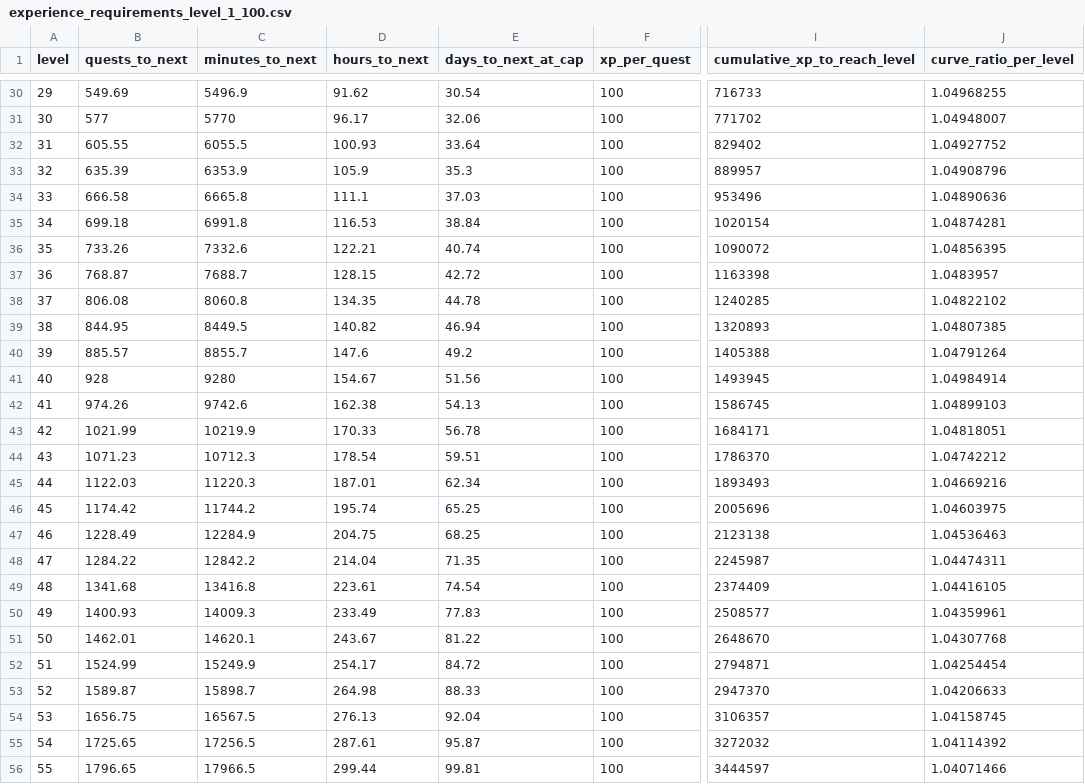
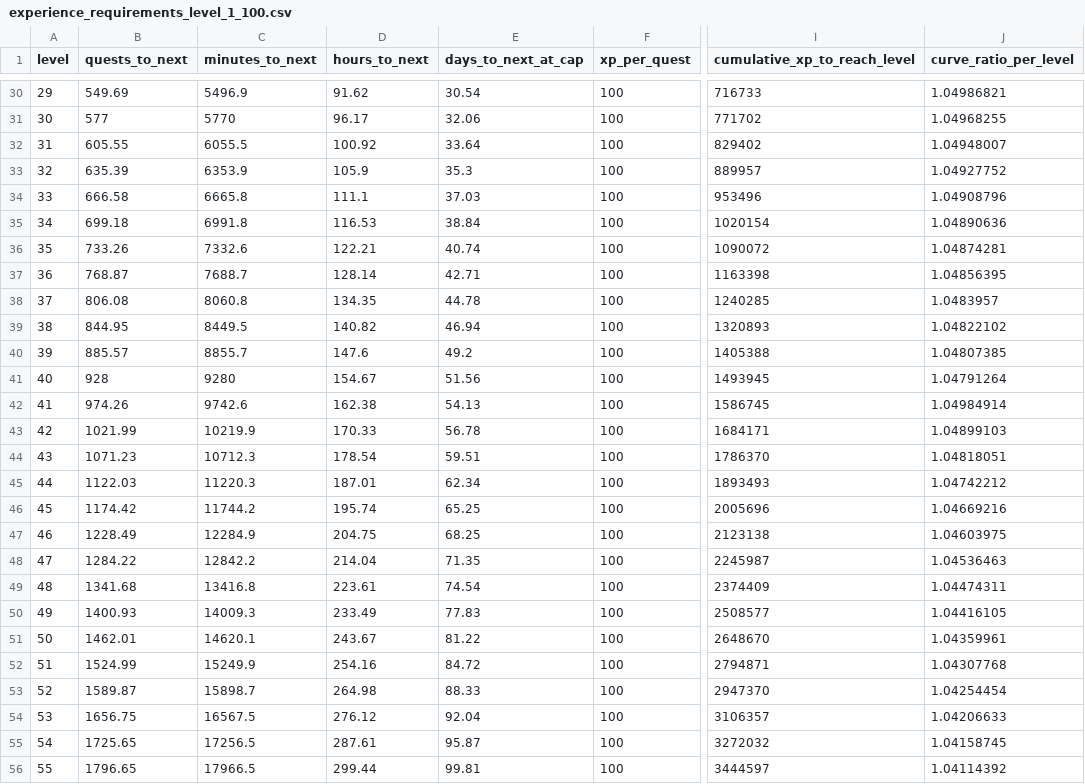
Before and after one commit to rutrug0/EbonkeepGame, a CSV file: docs/data/experience_requirements_level_1_100.csv, drawn as a sheet; only a part is shown, gaps mark what is left out; the diff covers the shown part only; the diff names each change by its address in the sheet, - before the commit and + after, or states it on an @@ line.

```diff
--- a/docs/data/experience_requirements_level_1_100.csv
+++ b/docs/data/experience_requirements_level_1_100.csv
-J30 (curve_ratio_per_level): 1.04968255
+J30 (curve_ratio_per_level): 1.04986821
-J31 (curve_ratio_per_level): 1.04948007
+J31 (curve_ratio_per_level): 1.04968255
-D32 (hours_to_next): 100.93
+D32 (hours_to_next): 100.92
-J32 (curve_ratio_per_level): 1.04927752
+J32 (curve_ratio_per_level): 1.04948007
-J33 (curve_ratio_per_level): 1.04908796
+J33 (curve_ratio_per_level): 1.04927752
-J34 (curve_ratio_per_level): 1.04890636
+J34 (curve_ratio_per_level): 1.04908796
-J35 (curve_ratio_per_level): 1.04874281
+J35 (curve_ratio_per_level): 1.04890636
-J36 (curve_ratio_per_level): 1.04856395
+J36 (curve_ratio_per_level): 1.04874281
-D37 (hours_to_next): 128.15
+D37 (hours_to_next): 128.14
-E37 (days_to_next_at_cap): 42.72
+E37 (days_to_next_at_cap): 42.71
-J37 (curve_ratio_per_level): 1.0483957
+J37 (curve_ratio_per_level): 1.04856395
-J38 (curve_ratio_per_level): 1.04822102
+J38 (curve_ratio_per_level): 1.0483957
-J39 (curve_ratio_per_level): 1.04807385
+J39 (curve_ratio_per_level): 1.04822102
-J40 (curve_ratio_per_level): 1.04791264
+J40 (curve_ratio_per_level): 1.04807385
-J41 (curve_ratio_per_level): 1.04984914
+J41 (curve_ratio_per_level): 1.04791264
-J42 (curve_ratio_per_level): 1.04899103
+J42 (curve_ratio_per_level): 1.04984914
-J43 (curve_ratio_per_level): 1.04818051
+J43 (curve_ratio_per_level): 1.04899103
-J44 (curve_ratio_per_level): 1.04742212
+J44 (curve_ratio_per_level): 1.04818051
-J45 (curve_ratio_per_level): 1.04669216
+J45 (curve_ratio_per_level): 1.04742212
-J46 (curve_ratio_per_level): 1.04603975
+J46 (curve_ratio_per_level): 1.04669216
-J47 (curve_ratio_per_level): 1.04536463
+J47 (curve_ratio_per_level): 1.04603975
-J48 (curve_ratio_per_level): 1.04474311
+J48 (curve_ratio_per_level): 1.04536463
-J49 (curve_ratio_per_level): 1.04416105
+J49 (curve_ratio_per_level): 1.04474311
-J50 (curve_ratio_per_level): 1.04359961
+J50 (curve_ratio_per_level): 1.04416105
-J51 (curve_ratio_per_level): 1.04307768
+J51 (curve_ratio_per_level): 1.04359961
-D52 (hours_to_next): 254.17
+D52 (hours_to_next): 254.16
-J52 (curve_ratio_per_level): 1.04254454
+J52 (curve_ratio_per_level): 1.04307768
-J53 (curve_ratio_per_level): 1.04206633
+J53 (curve_ratio_per_level): 1.04254454
-D54 (hours_to_next): 276.13
+D54 (hours_to_next): 276.12
-J54 (curve_ratio_per_level): 1.04158745
+J54 (curve_ratio_per_level): 1.04206633
-J55 (curve_ratio_per_level): 1.04114392
+J55 (curve_ratio_per_level): 1.04158745
-J56 (curve_ratio_per_level): 1.04071466
+J56 (curve_ratio_per_level): 1.04114392
```
Also changed, not shown: 74 edited cells elsewhere in this file, docs/data/activity_pacing_level_1_100.csv, docs/data/experience_curve_coefficients.csv, 2 other files.
